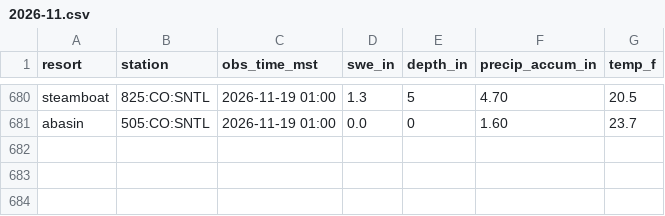
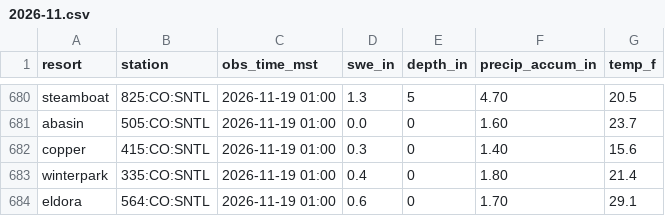
Before and after one commit to i70skibum/ski-logger, a CSV file: data/snotel/2026-11.csv, drawn as a sheet; only a part is shown, gaps mark what is left out; the diff names each change by its address in the sheet, - before the commit and + after, or states it on an @@ line.

Commit message:
data 2026-11-19T09:21Z

```diff
--- a/data/snotel/2026-11.csv
+++ b/data/snotel/2026-11.csv
+row 682: copper | 415:CO:SNTL | 2026-11-19 01:00 | 0.3 | 0 | 1.40 | 15.6
+row 683: winterpark | 335:CO:SNTL | 2026-11-19 01:00 | 0.4 | 0 | 1.80 | 21.4
+row 684: eldora | 564:CO:SNTL | 2026-11-19 01:00 | 0.6 | 0 | 1.70 | 29.1
```
Also changed, not shown: data/speed/2026-11.csv, 2 other files.
